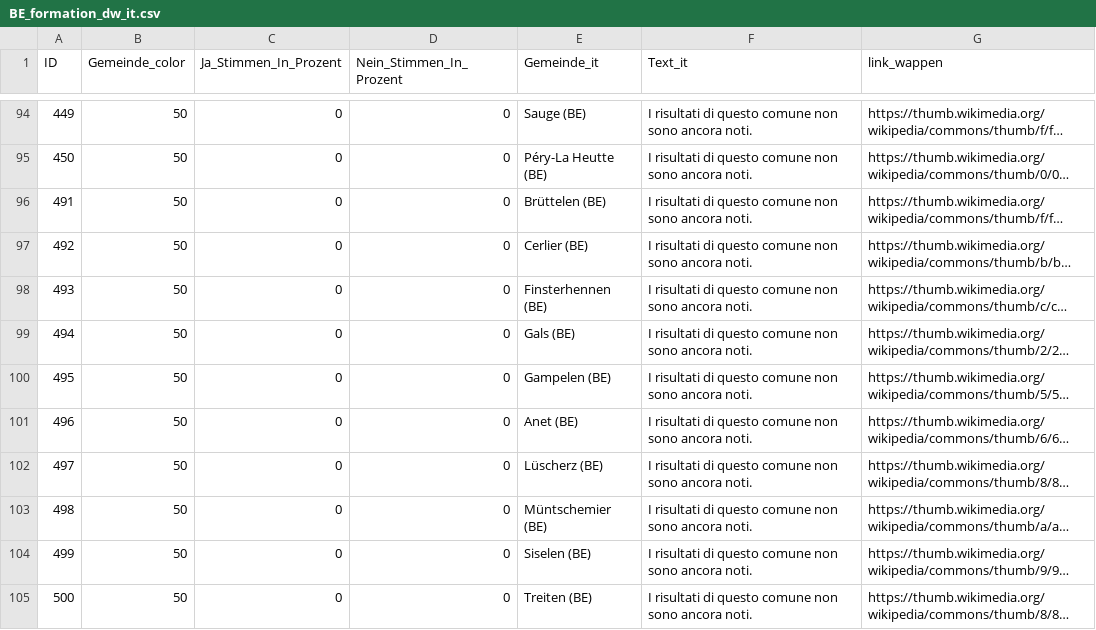
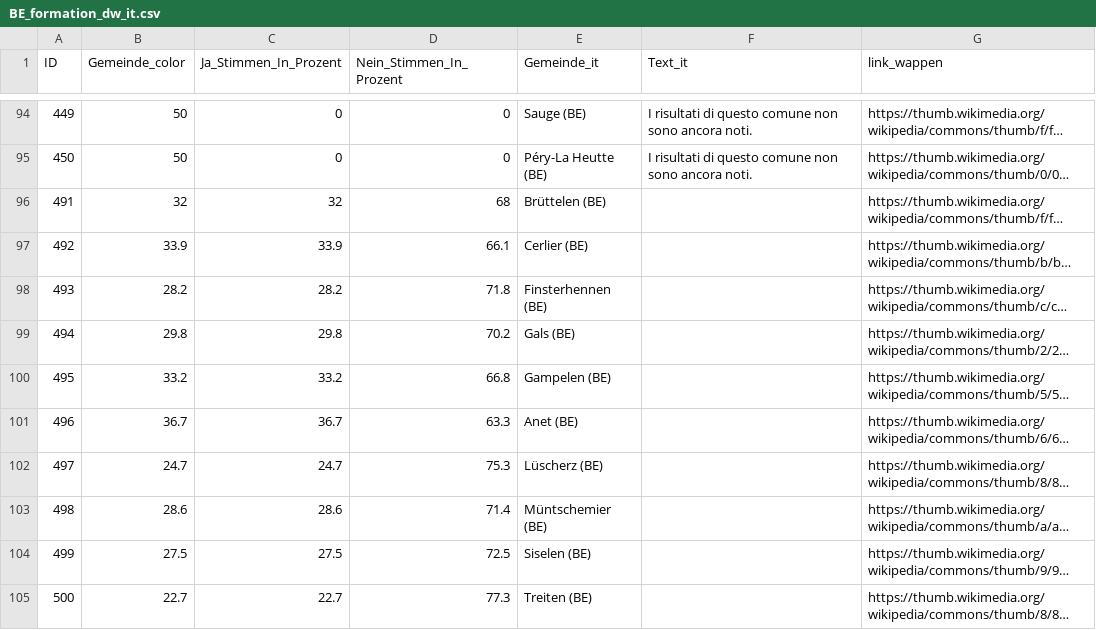
Before and after one commit to awp-finanznachrichten/lena_september2026, a CSV file: Output_Cantons/BE_formation_dw_it.csv, drawn as a sheet; only a part is shown, gaps mark what is left out; long unchanged cells end in …; the diff covers the shown part only; the diff names each change by its address in the sheet, - before the commit and + after, or states it on an @@ line.

```diff
--- a/Output_Cantons/BE_formation_dw_it.csv
+++ b/Output_Cantons/BE_formation_dw_it.csv
-B96 (Gemeinde_color): 50
+B96 (Gemeinde_color): 32
-C96 (Ja_Stimmen_In_Prozent): 0
+C96 (Ja_Stimmen_In_Prozent): 32
-D96 (Nein_Stimmen_In_Prozent): 0
+D96 (Nein_Stimmen_In_Prozent): 68
-F96:F105 (Text_it): I risultati di questo comune non sono ancora noti.
+F96:F105 (Text_it): (empty)
-B97 (Gemeinde_color): 50
+B97 (Gemeinde_color): 33.9
-C97 (Ja_Stimmen_In_Prozent): 0
+C97 (Ja_Stimmen_In_Prozent): 33.9
-D97 (Nein_Stimmen_In_Prozent): 0
+D97 (Nein_Stimmen_In_Prozent): 66.1
-B98 (Gemeinde_color): 50
+B98 (Gemeinde_color): 28.2
-C98 (Ja_Stimmen_In_Prozent): 0
+C98 (Ja_Stimmen_In_Prozent): 28.2
-D98 (Nein_Stimmen_In_Prozent): 0
+D98 (Nein_Stimmen_In_Prozent): 71.8
-B99 (Gemeinde_color): 50
+B99 (Gemeinde_color): 29.8
-C99 (Ja_Stimmen_In_Prozent): 0
+C99 (Ja_Stimmen_In_Prozent): 29.8
-D99 (Nein_Stimmen_In_Prozent): 0
+D99 (Nein_Stimmen_In_Prozent): 70.2
-B100 (Gemeinde_color): 50
+B100 (Gemeinde_color): 33.2
-C100 (Ja_Stimmen_In_Prozent): 0
+C100 (Ja_Stimmen_In_Prozent): 33.2
-D100 (Nein_Stimmen_In_Prozent): 0
+D100 (Nein_Stimmen_In_Prozent): 66.8
-B101 (Gemeinde_color): 50
+B101 (Gemeinde_color): 36.7
-C101 (Ja_Stimmen_In_Prozent): 0
+C101 (Ja_Stimmen_In_Prozent): 36.7
-D101 (Nein_Stimmen_In_Prozent): 0
+D101 (Nein_Stimmen_In_Prozent): 63.3
-B102 (Gemeinde_color): 50
+B102 (Gemeinde_color): 24.7
-C102 (Ja_Stimmen_In_Prozent): 0
+C102 (Ja_Stimmen_In_Prozent): 24.7
-D102 (Nein_Stimmen_In_Prozent): 0
+D102 (Nein_Stimmen_In_Prozent): 75.3
-B103 (Gemeinde_color): 50
+B103 (Gemeinde_color): 28.6
-C103 (Ja_Stimmen_In_Prozent): 0
+C103 (Ja_Stimmen_In_Prozent): 28.6
-D103 (Nein_Stimmen_In_Prozent): 0
+D103 (Nein_Stimmen_In_Prozent): 71.4
-B104 (Gemeinde_color): 50
+B104 (Gemeinde_color): 27.5
-C104 (Ja_Stimmen_In_Prozent): 0
+C104 (Ja_Stimmen_In_Prozent): 27.5
-D104 (Nein_Stimmen_In_Prozent): 0
+D104 (Nein_Stimmen_In_Prozent): 72.5
-B105 (Gemeinde_color): 50
+B105 (Gemeinde_color): 22.7
-C105 (Ja_Stimmen_In_Prozent): 0
+C105 (Ja_Stimmen_In_Prozent): 22.7
-D105 (Nein_Stimmen_In_Prozent): 0
+D105 (Nein_Stimmen_In_Prozent): 77.3
```
Also changed, not shown: 124 edited cells elsewhere in this file, Output_Cantons/BE_formation_dw_de.csv, Output_Cantons/BE_formation_dw_fr.csv, 1 other file.
